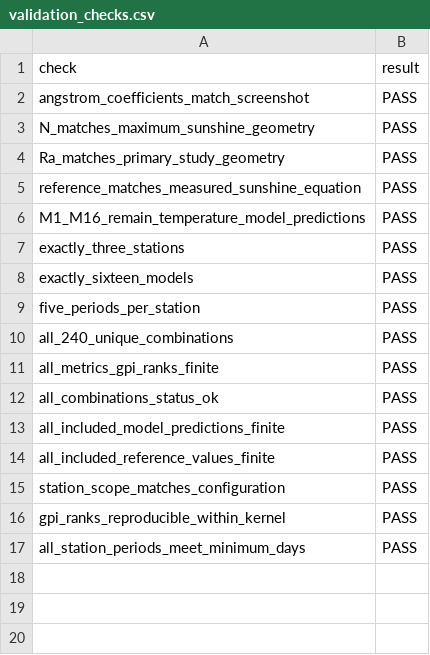
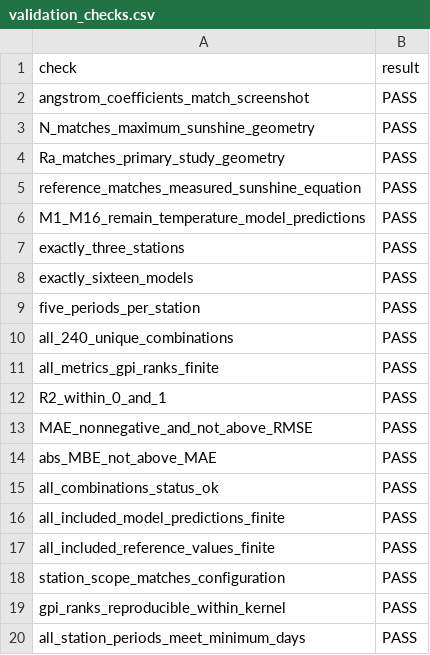
Before and after one commit to sathwikramaka/solar-radiation-model-explorer, a CSV file: results/validation/validation_checks.csv, drawn as a sheet; the diff names each change by its address in the sheet, - before the commit and + after, or states it on an @@ line.

```diff
--- a/results/validation/validation_checks.csv
+++ b/results/validation/validation_checks.csv
+row 12: R2_within_0_and_1 | PASS
+row 13: MAE_nonnegative_and_not_above_RMSE | PASS
+row 14: abs_MBE_not_above_MAE | PASS
```
Also changed, not shown: results/final/all_metrics.csv, results/final/model_cross_district_summary.csv, 31 other files.
